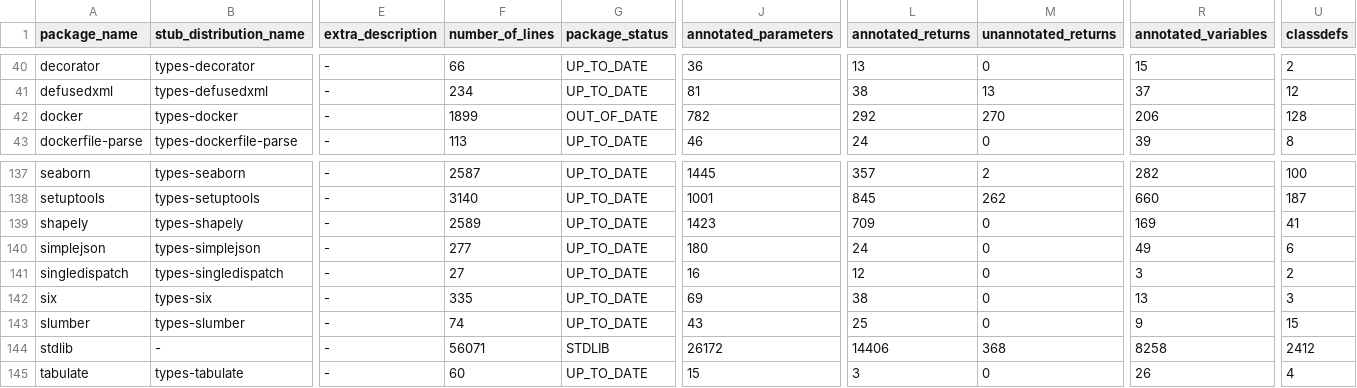
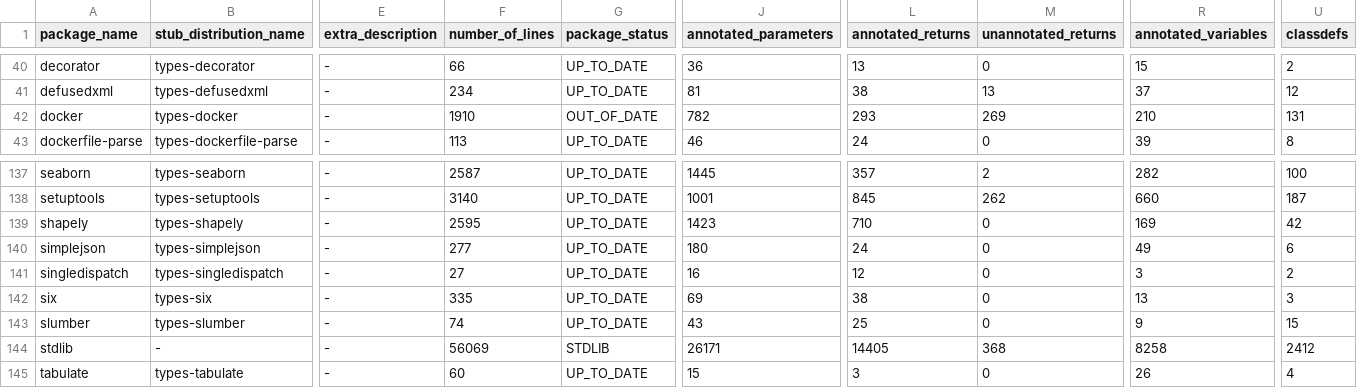
Before and after one commit to AlexWaygood/typeshed-stats, a CSV file: examples/example.csv, drawn as a sheet; only a part is shown, gaps mark what is left out; the diff names each change by its address in the sheet, - before the commit and + after, or states it on an @@ line.

Commit message:
👷 Automated regeneration of examples and docs

```diff
--- a/examples/example.csv
+++ b/examples/example.csv
-F42 (number_of_lines): 1899
+F42 (number_of_lines): 1910
-L42 (annotated_returns): 292
+L42 (annotated_returns): 293
-M42 (unannotated_returns): 270
+M42 (unannotated_returns): 269
-R42 (annotated_variables): 206
+R42 (annotated_variables): 210
-U42 (classdefs): 128
+U42 (classdefs): 131
-F139 (number_of_lines): 2589
+F139 (number_of_lines): 2595
-L139 (annotated_returns): 709
+L139 (annotated_returns): 710
-U139 (classdefs): 41
+U139 (classdefs): 42
-F144 (number_of_lines): 56071
+F144 (number_of_lines): 56069
-J144 (annotated_parameters): 26172
+J144 (annotated_parameters): 26171
-L144 (annotated_returns): 14406
+L144 (annotated_returns): 14405
```
Also changed, not shown: 2 other files.
